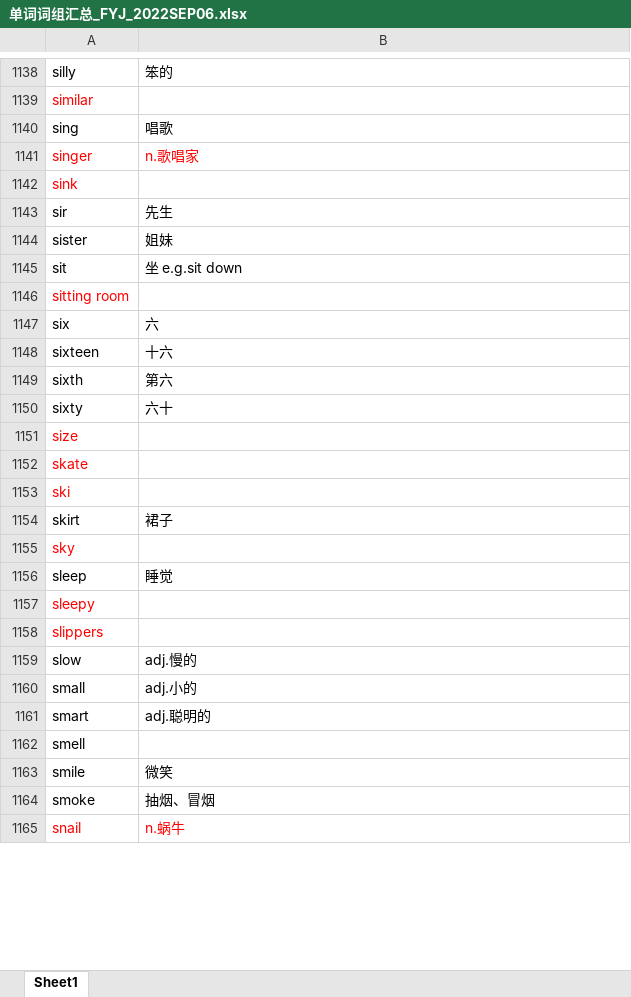
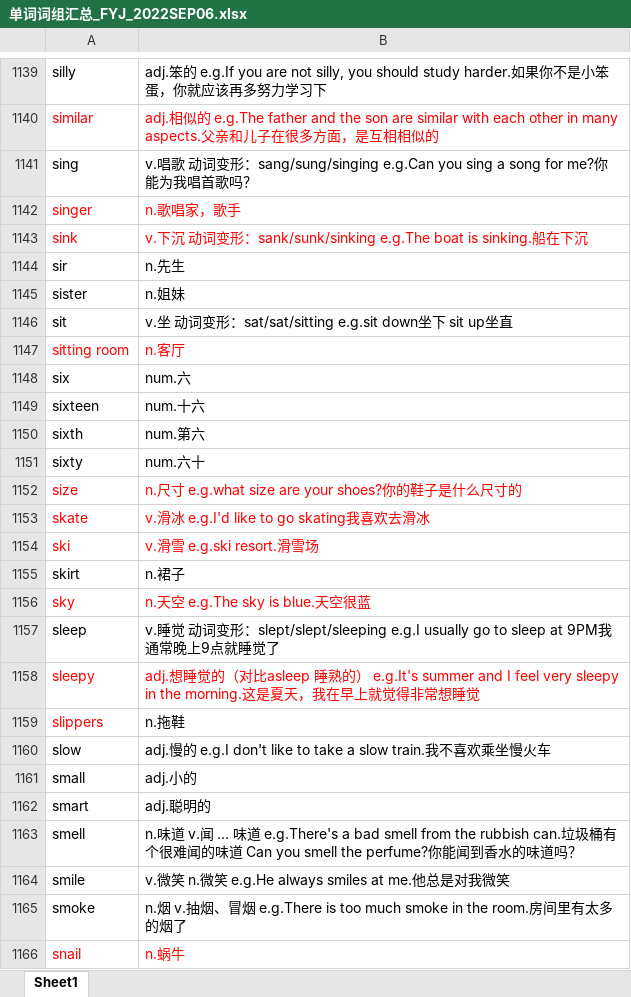
Before and after one commit to chengdujin/vocabulary_for_stanley, an Excel workbook: 单词词组汇总_FYJ_2022SEP06.xlsx, sheet Sheet1, drawn as a sheet; only a part is shown, gaps mark what is left out; values as stored, in another font and other column widths than the file's, no borders; conditional formats not drawn; addresses are those after the commit; the diff covers the shown part only; the diff names each change by its address in the sheet, - before the commit and + after, or states it on an @@ line.

```diff
--- a/单词词组汇总_FYJ_2022SEP06.xlsx (sheet Sheet1)
+++ b/单词词组汇总_FYJ_2022SEP06.xlsx (sheet Sheet1)
-B1139: 笨的
+B1139: adj.笨的 e.g.If you are not silly, you should study harder.如果你不是小笨蛋，你就应该再多努力学习下
-B1140: (empty)
+B1140: adj.相似的 e.g.The father and the son are similar with each other in many aspects.父亲和儿子在很多方面，是互相相似的
-B1141: 唱歌
+B1141: v.唱歌 动词变形：sang/sung/singing e.g.Can you sing a song for me?你能为我唱首歌吗？
-B1142: n.歌唱家
+B1142: n.歌唱家，歌手
-B1143: (empty)
+B1143: v.下沉 动词变形：sank/sunk/sinking e.g.The boat is sinking.船在下沉
-B1144: 先生
+B1144: n.先生
-B1145: 姐妹
+B1145: n.姐妹
-B1146: 坐 e.g.sit down
+B1146: v.坐 动词变形：sat/sat/sitting e.g.sit down坐下 sit up坐直
-B1147: (empty)
+B1147: n.客厅
-B1148: 六
+B1148: num.六
-B1149: 十六
+B1149: num.十六
-B1150: 第六
+B1150: num.第六
-B1151: 六十
+B1151: num.六十
-B1152: (empty)
+B1152: n.尺寸 e.g.what size are your shoes?你的鞋子是什么尺寸的
-B1153: (empty)
+B1153: v.滑冰 e.g.I'd like to go skating我喜欢去滑冰
-B1154: (empty)
+B1154: v.滑雪 e.g.ski resort.滑雪场
-B1155: 裙子
+B1155: n.裙子
-B1156: (empty)
+B1156: n.天空 e.g.The sky is blue.天空很蓝
-B1157: 睡觉
+B1157: v.睡觉 动词变形：slept/slept/sleeping e.g.I usually go to sleep at 9PM我通常晚上9点就睡觉了
-B1158: (empty)
+B1158: adj.想睡觉的（对比asleep 睡熟的） e.g.It's summer and I feel very sleepy in the morning.这是夏天，我在早上就觉得非常想睡觉
-B1159: (empty)
+B1159: n.拖鞋
-B1160: adj.慢的
+B1160: adj.慢的 e.g.I don't like to take a slow train.我不喜欢乘坐慢火车
-B1163: (empty)
+B1163: n.味道 v.闻 … 味道 e.g.There's a bad smell from the rubbish can.垃圾桶有个很难闻的味道 Can you smell the perfume?你能闻到香水的味道吗？
-B1164: 微笑
+B1164: v.微笑 n.微笑 e.g.He always smiles at me.他总是对我微笑
-B1165: 抽烟、冒烟
+B1165: n.烟 v.抽烟、冒烟 e.g.There is too much smoke in the room.房间里有太多的烟了
```
Also changed, not shown: 5 added rows, 4 removed rows, 1 moved row, 124 edited cells and cell formats elsewhere in this sheet.
